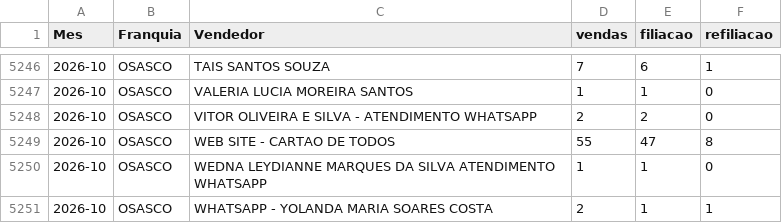
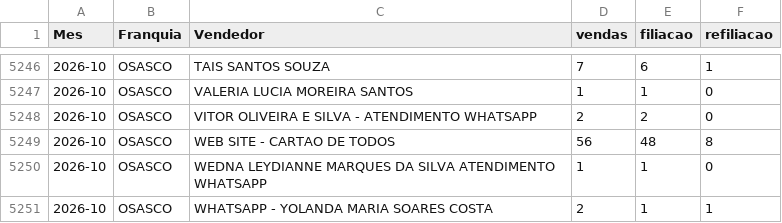
Before and after one commit to matheussouza28/dashboard-vendas-cdt, a CSV file: data/por_vendedor.csv, drawn as a sheet; only a part is shown, gaps mark what is left out.

```diff
--- a/data/por_vendedor.csv
+++ b/data/por_vendedor.csv
@@ -5248,3 +5248,3 @@ Mes,Franquia,Vendedor,vendas,filiacao,refiliacao
 2026-10,OSASCO,VITOR OLIVEIRA E SILVA - ATENDIMENTO WHATSAPP,2,2,0
-2026-10,OSASCO,WEB SITE - CARTAO DE TODOS,55,47,8
+2026-10,OSASCO,WEB SITE - CARTAO DE TODOS,56,48,8
 2026-10,OSASCO,WEDNA LEYDIANNE MARQUES DA SILVA ATENDIMENTO WHATSAPP,1,1,0
```
Also changed, not shown: data/resumo_diario.csv, 5 other files.
